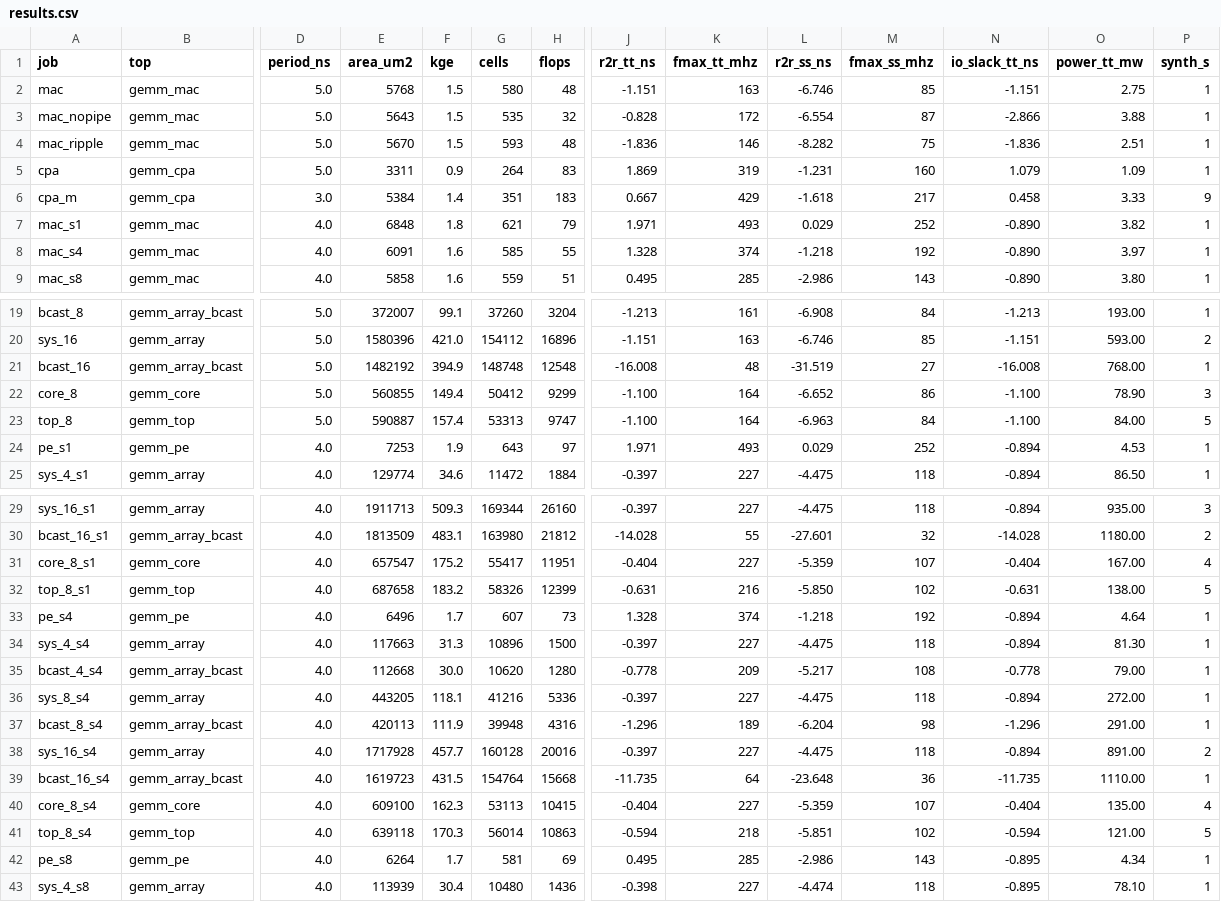
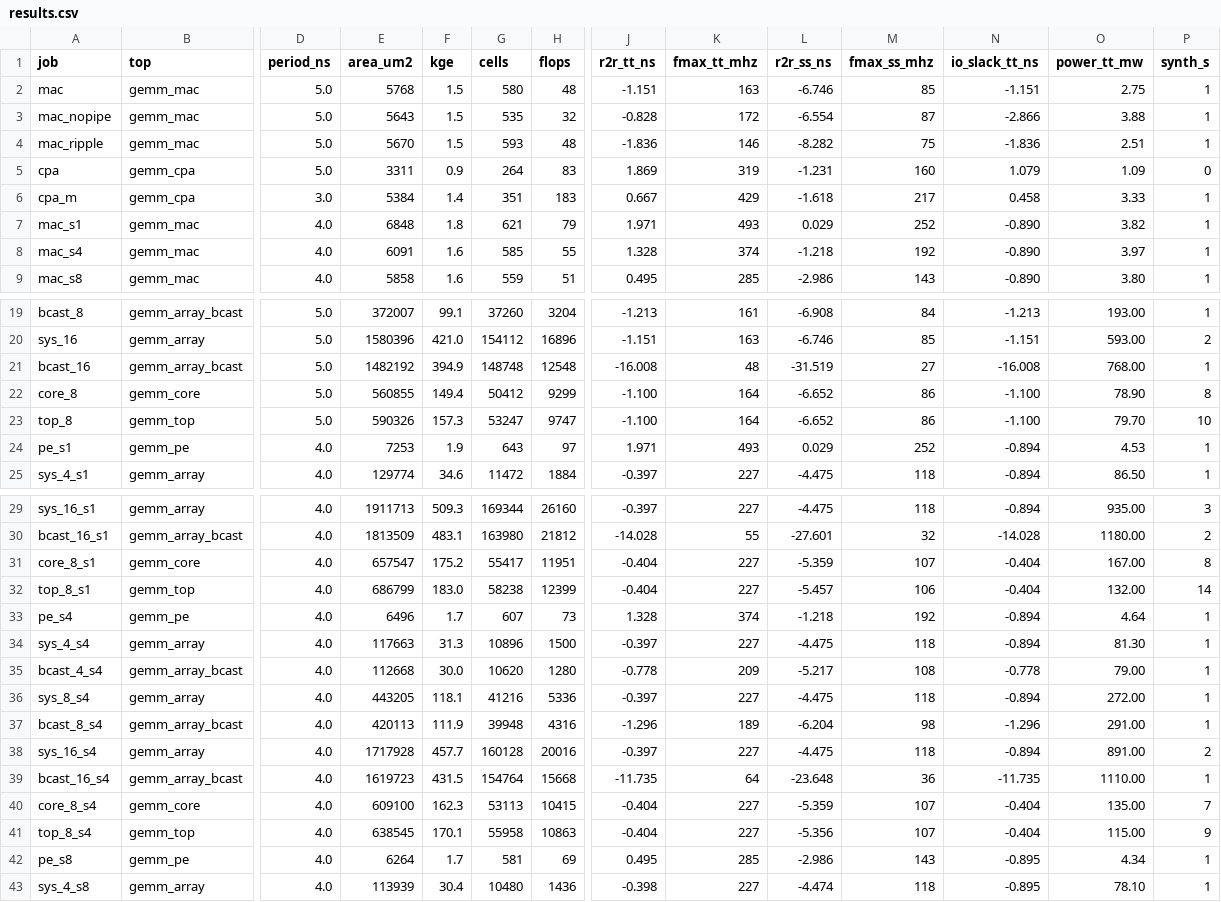
Before and after one commit to Ruika-K/GEMM-acc, a CSV file: syn/asic/results.csv, drawn as a sheet; only a part is shown, gaps mark what is left out; the diff covers the shown part only; the diff names each change by its address in the sheet, - before the commit and + after, or states it on an @@ line.

```diff
--- a/syn/asic/results.csv
+++ b/syn/asic/results.csv
-P5 (synth_s): 1
+P5 (synth_s): 0
-P6 (synth_s): 9
+P6 (synth_s): 1
-P22 (synth_s): 3
+P22 (synth_s): 8
-E23 (area_um2): 590887
+E23 (area_um2): 590326
-F23 (kge): 157.4
+F23 (kge): 157.3
-G23 (cells): 53313
+G23 (cells): 53247
-L23 (r2r_ss_ns): -6.963
+L23 (r2r_ss_ns): -6.652
-M23 (fmax_ss_mhz): 84
+M23 (fmax_ss_mhz): 86
-O23 (power_tt_mw): 84.00
+O23 (power_tt_mw): 79.70
-P23 (synth_s): 5
+P23 (synth_s): 10
-P31 (synth_s): 4
+P31 (synth_s): 8
-E32 (area_um2): 687658
+E32 (area_um2): 686799
-F32 (kge): 183.2
+F32 (kge): 183.0
-G32 (cells): 58326
+G32 (cells): 58238
-J32 (r2r_tt_ns): -0.631
+J32 (r2r_tt_ns): -0.404
-K32 (fmax_tt_mhz): 216
+K32 (fmax_tt_mhz): 227
-L32 (r2r_ss_ns): -5.850
+L32 (r2r_ss_ns): -5.457
-M32 (fmax_ss_mhz): 102
+M32 (fmax_ss_mhz): 106
-N32 (io_slack_tt_ns): -0.631
+N32 (io_slack_tt_ns): -0.404
-O32 (power_tt_mw): 138.00
+O32 (power_tt_mw): 132.00
-P32 (synth_s): 5
+P32 (synth_s): 14
-P40 (synth_s): 4
+P40 (synth_s): 7
-E41 (area_um2): 639118
+E41 (area_um2): 638545
-F41 (kge): 170.3
+F41 (kge): 170.1
-G41 (cells): 56014
+G41 (cells): 55958
-J41 (r2r_tt_ns): -0.594
+J41 (r2r_tt_ns): -0.404
-K41 (fmax_tt_mhz): 218
+K41 (fmax_tt_mhz): 227
-L41 (r2r_ss_ns): -5.851
+L41 (r2r_ss_ns): -5.356
-M41 (fmax_ss_mhz): 102
+M41 (fmax_ss_mhz): 107
-N41 (io_slack_tt_ns): -0.594
+N41 (io_slack_tt_ns): -0.404
-O41 (power_tt_mw): 121.00
+O41 (power_tt_mw): 115.00
-P41 (synth_s): 5
+P41 (synth_s): 9
```
Also changed, not shown: 66 edited cells elsewhere in this file, 2 other files.
